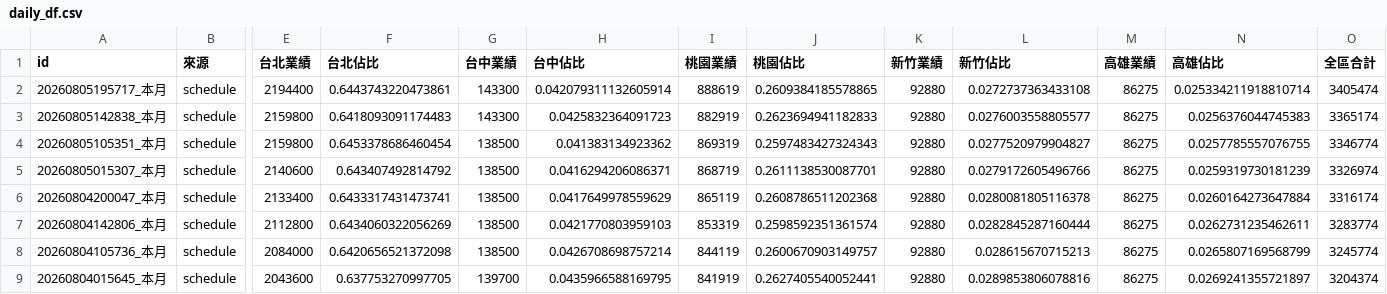
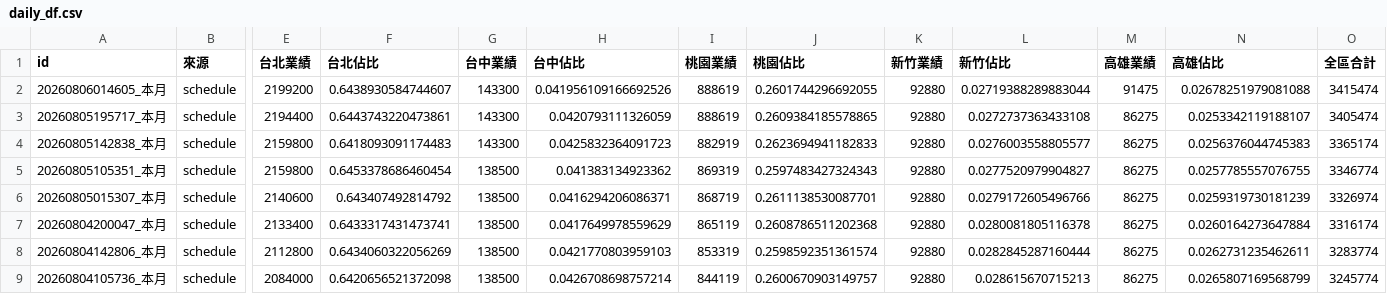
Before and after one commit to jenny-smart/tool-system, a CSV file: dashboard_data/latest/daily_df.csv, drawn as a sheet; only a part is shown, gaps mark what is left out; the shorter side is filled out with more unchanged rows; addresses are those after the commit; rows hold the shown columns only; the diff names each change by its address in the sheet, - before the commit and + after, or states it on an @@ line.

```diff
--- a/dashboard_data/latest/daily_df.csv
+++ b/dashboard_data/latest/daily_df.csv
+row 2: 20260806014605_本月 | schedule | 2199200 | 0.6438930584744607 | 143300 | 0.041956109166692526 | 888619 | 0.2601744296692055 | 92880 | 0.02719388289883044 | 91475 | 0.02678251979081088 | 3415474
-H3 (台中佔比): 0.042079311132605914
+H3 (台中佔比): 0.0420793111326059
-N3 (高雄佔比): 0.025334211918810714
+N3 (高雄佔比): 0.0253342119188107
```
Also changed, not shown: dashboard_data/latest/df1.csv, dashboard_data/latest/df2.csv, 7 other files.
